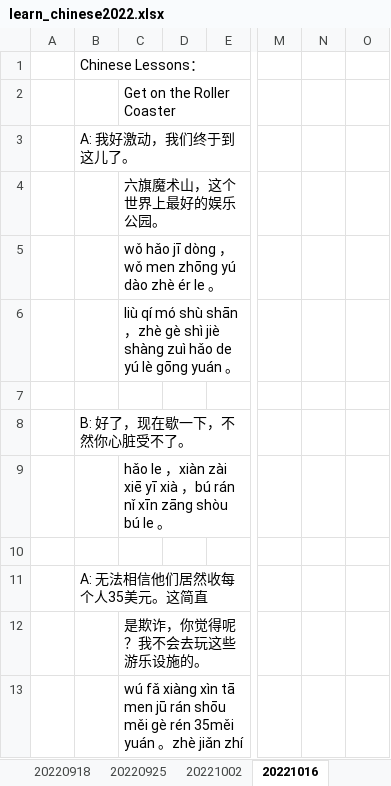
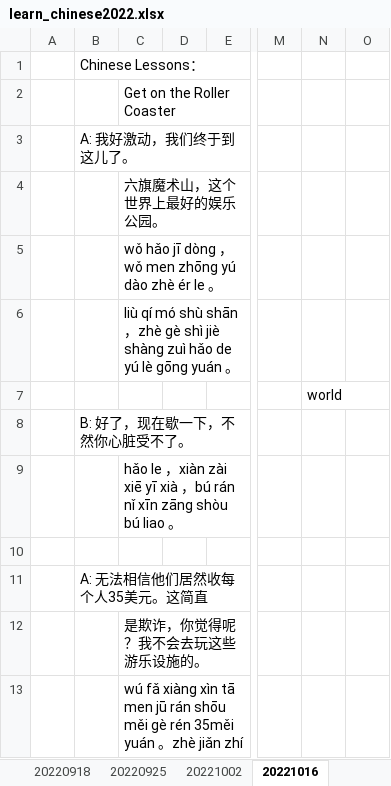
Before and after one commit to muyiziye/Chinese_lessons, an Excel workbook: learn_chinese2022.xlsx, sheet 20221016, drawn as a sheet; only a part is shown, gaps mark what is left out; values as stored, in another font and other column widths than the file's, no borders; the diff covers the shown part only; the diff names each change by its address in the sheet, - before the commit and + after, or states it on an @@ line.

```diff
--- a/learn_chinese2022.xlsx (sheet 20221016)
+++ b/learn_chinese2022.xlsx (sheet 20221016)
-N7: (empty)
+N7: world
-C9: …shòu bú le 。
+C9: …shòu bú liao 。
```
Also changed, not shown: 4 edited cells elsewhere in this sheet, other sheet tabs.
